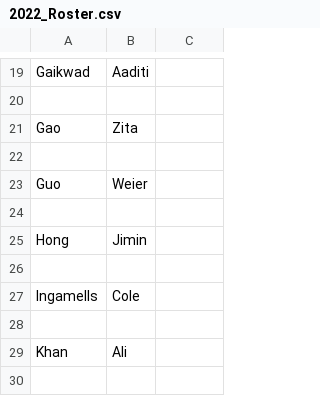
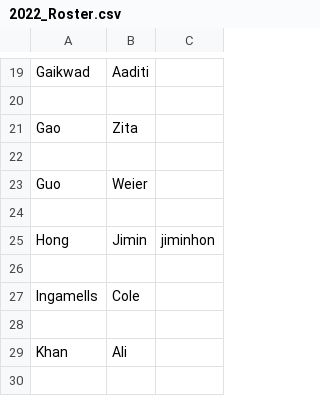
Before and after one commit to UCDBIS180L/gh-usernames, a CSV file: 2022_Roster.csv, drawn as a sheet; only a part is shown, gaps mark what is left out.

Commit message:
commiting message

```diff
--- a/2022_Roster.csv
+++ b/2022_Roster.csv
@@ -24,3 +24,3 @@ Guo,Weier,
 ,,
-Hong,Jimin,
+Hong,Jimin,jiminhon
 ,,
```
